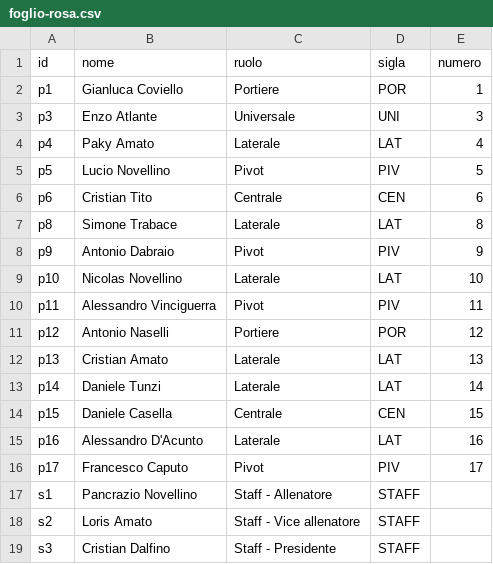
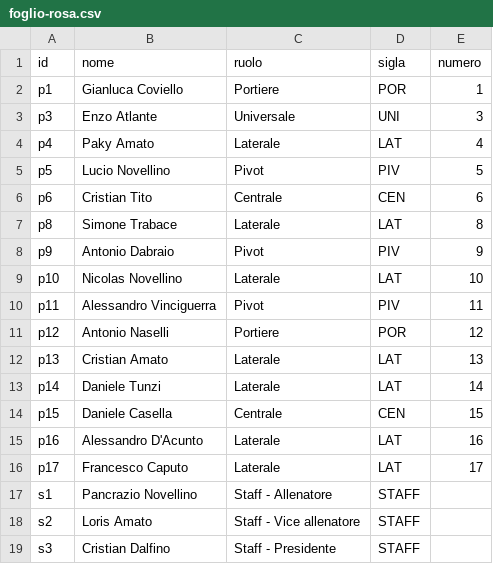
Before and after one commit to darmise/site, a CSV file: data/foglio-rosa.csv, drawn as a sheet.

```diff
--- a/data/foglio-rosa.csv
+++ b/data/foglio-rosa.csv
@@ -15,3 +15,3 @@ p15,Daniele Casella,Centrale,CEN,15
 p16,Alessandro D'Acunto,Laterale,LAT,16
-p17,Francesco Caputo,Pivot,PIV,17
+p17,Francesco Caputo,Laterale,LAT,17
 s1,Pancrazio Novellino,Staff - Allenatore,STAFF,
```
Also changed, not shown: 1 other file.
